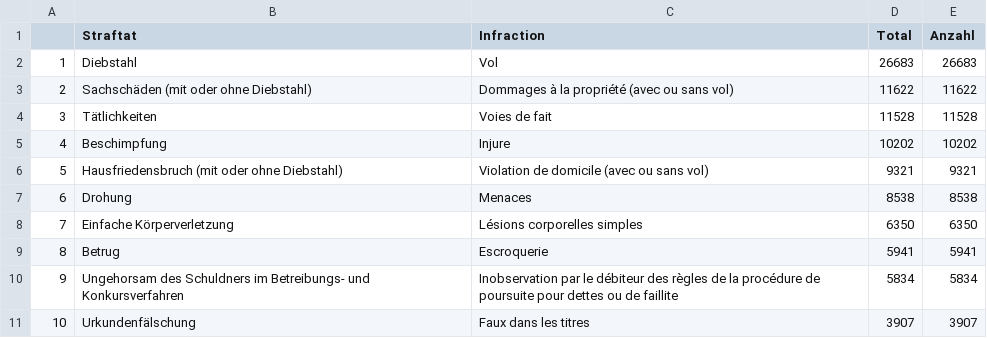
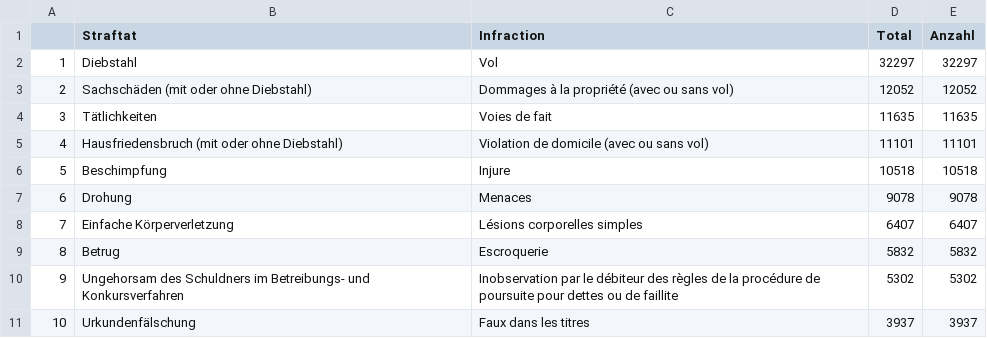
Before and after one commit to vey83/crimi, a CSV file: top_10_ch.csv, drawn as a sheet.

Commit message:
chiffres 2023

```diff
--- a/top_10_ch.csv
+++ b/top_10_ch.csv
@@ -1,11 +1,11 @@
 "","Straftat","Infraction","Total","Anzahl"
-"1","Diebstahl","Vol",26683,26683
-"2","Sachschäden (mit oder ohne Diebstahl)","Dommages à la propriété (avec ou sans vol)",11622,11622
-"3","Tätlichkeiten","Voies de fait ",11528,11528
-"4","Beschimpfung","Injure ",10202,10202
-"5","Hausfriedensbruch (mit oder ohne Diebstahl)","Violation de domicile (avec ou sans vol)",9321,9321
-"6","Drohung","Menaces ",8538,8538
-"7","Einfache Körperverletzung","Lésions corporelles simples ",6350,6350
-"8","Betrug","Escroquerie ",5941,5941
-"9","Ungehorsam des Schuldners im Betreibungs- und Konkursverfahren","Inobservation par le débiteur des règles de la procédure de poursuite pour dettes ou de faillite ",5834,5834
-"10","Urkundenfälschung","Faux dans les titres ",3907,3907
+"1","Diebstahl","Vol",32297,32297
+"2","Sachschäden (mit oder ohne Diebstahl)","Dommages à la propriété (avec ou sans vol)",12052,12052
+"3","Tätlichkeiten","Voies de fait ",11635,11635
+"4","Hausfriedensbruch (mit oder ohne Diebstahl)","Violation de domicile (avec ou sans vol)",11101,11101
+"5","Beschimpfung","Injure ",10518,10518
+"6","Drohung","Menaces ",9078,9078
+"7","Einfache Körperverletzung","Lésions corporelles simples ",6407,6407
+"8","Betrug","Escroquerie ",5832,5832
+"9","Ungehorsam des Schuldners im Betreibungs- und Konkursverfahren","Inobservation par le débiteur des règles de la procédure de poursuite pour dettes ou de faillite ",5302,5302
+"10","Urkundenfälschung","Faux dans les titres ",3937,3937
```
